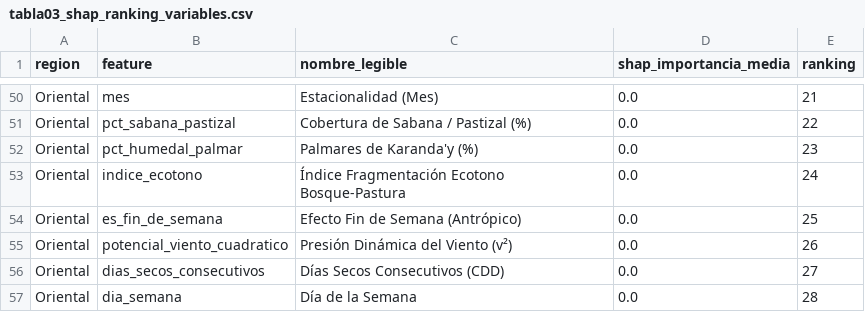
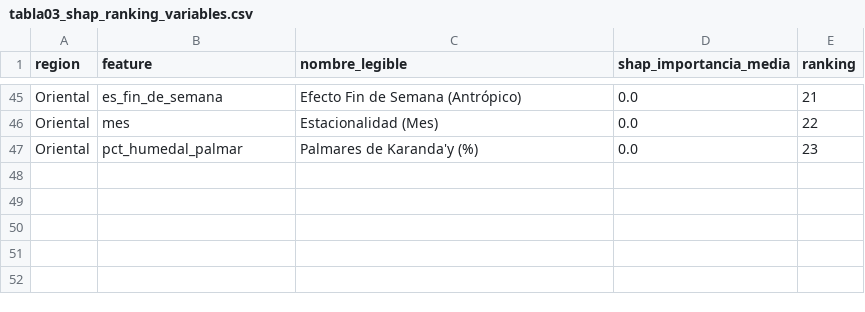
Before and after one commit to sanchezmartin093-code/Incendios_PY, a CSV file: tablas/tabla03_shap_ranking_variables.csv, drawn as a sheet; only a part is shown, gaps mark what is left out; removed rows and columns are numbered as before the commit, all else as after; the diff covers the shown part only; the diff names each change by its address in the sheet, - before the commit and + after, or states it on an @@ line.

```diff
--- a/tablas/tabla03_shap_ranking_variables.csv
+++ b/tablas/tabla03_shap_ranking_variables.csv
-B45 (feature): mes
+B45 (feature): es_fin_de_semana
-C45 (nombre_legible): Estacionalidad (Mes)
+C45 (nombre_legible): Efecto Fin de Semana (Antrópico)
-B46 (feature): pct_sabana_pastizal
+B46 (feature): mes
-C46 (nombre_legible): Cobertura de Sabana / Pastizal (%)
+C46 (nombre_legible): Estacionalidad (Mes)
-row 53: Oriental | indice_ecotono | Índice Fragmentación Ecotono Bosque-Pastura | 0.0 | 24
-row 54: Oriental | es_fin_de_semana | Efecto Fin de Semana (Antrópico) | 0.0 | 25
-row 55: Oriental | potencial_viento_cuadratico | Presión Dinámica del Viento (v²) | 0.0 | 26
-row 56: Oriental | dias_secos_consecutivos | Días Secos Consecutivos (CDD) | 0.0 | 27
-row 57: Oriental | dia_semana | Día de la Semana | 0.0 | 28
```
Also changed, not shown: 2 added rows, 7 removed rows and 114 edited cells elsewhere in this file, tablas/tabla02_metricas_desempeno_modelos.csv, tablas/tabla04_benchmarking_internacional.csv, 22 other files.
